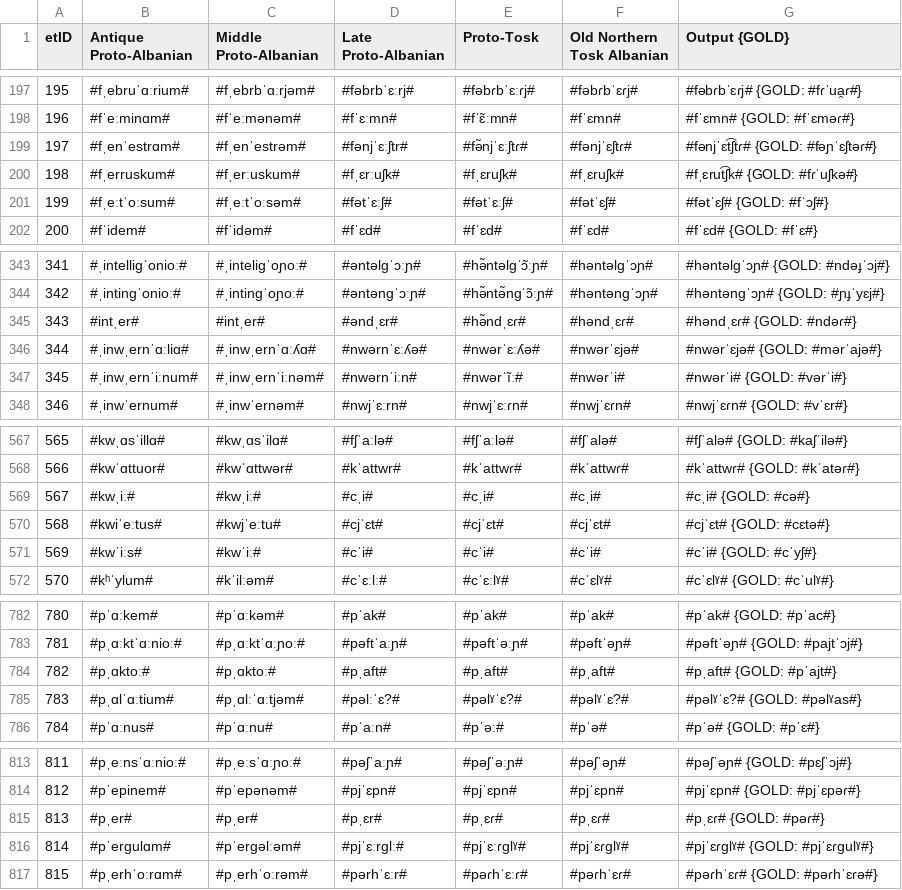
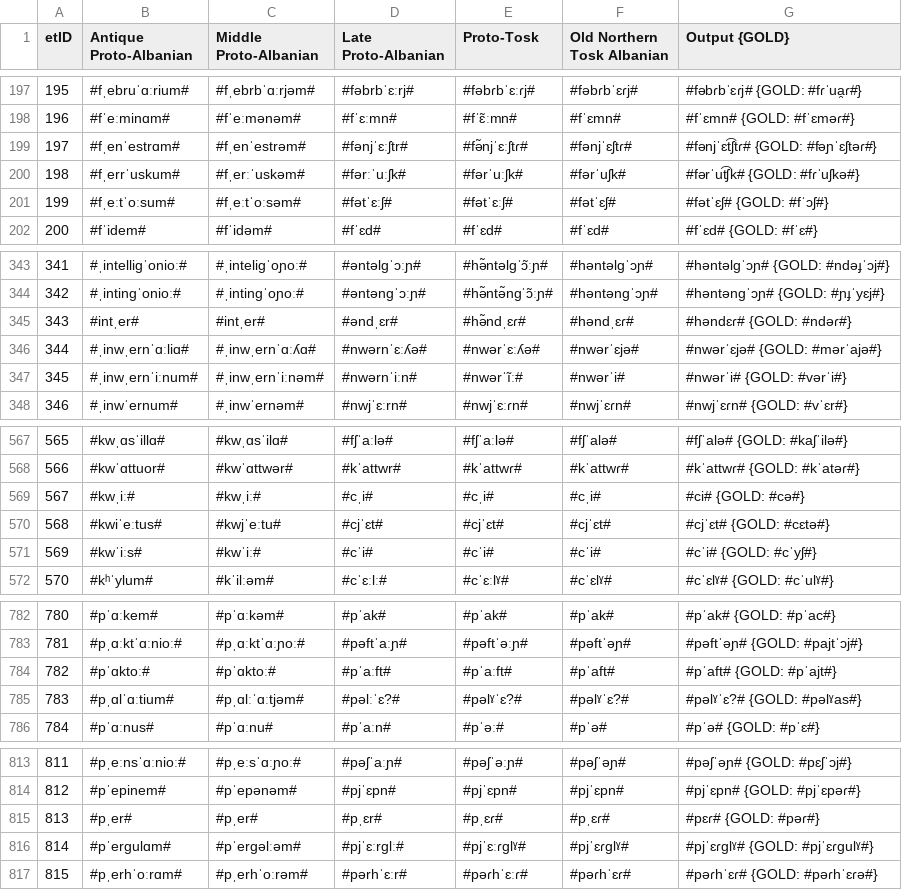
Before and after one commit to clmarr/Albanian-CFR, a CSV file: BaseCLEA18-run/BaseCLEA18-run_stagewise_output_graph.csv, drawn as a sheet; only a part is shown, gaps mark what is left out.

```diff
--- a/BaseCLEA18-run/BaseCLEA18-run_stagewise_output_graph.csv
+++ b/BaseCLEA18-run/BaseCLEA18-run_stagewise_output_graph.csv
@@ -199,3 +199,3 @@ etID  | Antique Proto-Albanian | Middle Proto-Albanian | Late Proto-Albanian |
 197    | #fˌenˈestrɑm# | #fˌenˈestrəm# | #fənjˈɛːʃtr# | #fə̃njˈɛːʃtɾ# | #fənjˈɛʃtɾ# | #fənjˈɛt͡ʃtɾ# {GOLD: #fəɲˈɛʃtəɾ#}
-198    | #fˌerruskum# | #fˌerːuskum# | #fˌɛrːuʃk# | #fˌɛruʃk# | #fˌɛruʃk# | #fˌɛrut͡ʃk# {GOLD: #fɾˈuʃkə#}
+198    | #fˌerrˈuskum# | #fˌerːˈuskəm# | #fərːˈuːʃk# | #fərˈuːʃk# | #fərˈuʃk# | #fərˈut͡ʃk# {GOLD: #fɾˈuʃkə#}
 199    | #fˌeːtˈoːsum# | #fˌeːtˈoːsəm# | #fətˈɛːʃ# | #fətˈɛːʃ# | #fətˈɛʃ# | #fətˈɛʃ# {GOLD: #fˈɔʃ#}
@@ -344,3 +344,3 @@ etID  | Antique Proto-Albanian | Middle Proto-Albanian | Late Proto-Albanian |
 342    | #ˌintinɡˈonioː# | #ˌintinɡˈoɲoː# | #əntənɡˈɔːɲ# | #hə̃ntə̃nɡˈɔ̃ːɲ# | #həntənɡˈɔɲ# | #həntənɡˈɔɲ# {GOLD: #ɲɟˈyɛj#}
-343    | #intˌer# | #intˌer# | #əndˌɛr# | #hə̃ndˌɛɾ# | #həndˌɛɾ# | #həndˌɛɾ# {GOLD: #ndəɾ#}
+343    | #intˌer# | #intˌer# | #əndˌɛr# | #hə̃ndˌɛɾ# | #həndˌɛɾ# | #həndɛɾ# {GOLD: #ndəɾ#}
 344    | #ˌinwˌernˈɑːliɑ# | #ˌinwˌernˈɑːʎɑ# | #nwərnˈɛːʎə# | #nwərˈɛːʎə# | #nwərˈɛjə# | #nwərˈɛjə# {GOLD: #mərˈajə#}
@@ -568,3 +568,3 @@ etID  | Antique Proto-Albanian | Middle Proto-Albanian | Late Proto-Albanian |
 566    | #kwˈɑttuor# | #kwˈɑttwər# | #kˈattwr# | #kˈattwɾ# | #kˈattwɾ# | #kˈattwɾ# {GOLD: #kˈatəɾ#}
-567    | #kwˌiː# | #kwˌiː# | #cˌi# | #cˌi# | #cˌi# | #cˌi# {GOLD: #cə#}
+567    | #kwˌiː# | #kwˌiː# | #cˌi# | #cˌi# | #cˌi# | #ci# {GOLD: #cə#}
 568    | #kwiˈeːtus# | #kwjˈeːtu# | #cjˈɛt# | #cjˈɛt# | #cjˈɛt# | #cjˈɛt# {GOLD: #cɛtə#}
@@ -783,3 +783,3 @@ etID  | Antique Proto-Albanian | Middle Proto-Albanian | Late Proto-Albanian |
 781    | #pˌɑːktˈɑːnioː# | #pˌɑːktˈɑːɲoː# | #pəftˈaːɲ# | #pəftˈəːɲ# | #pəftˈəɲ# | #pəftˈəɲ# {GOLD: #pajtˈɔj#}
-782    | #pˌɑktoː# | #pˌɑktoː# | #pˌaft# | #pˌaft# | #pˌaft# | #pˌaft# {GOLD: #pˈajt#}
+782    | #pˈɑktoː# | #pˈɑktoː# | #pˈaːft# | #pˈaːft# | #pˈaft# | #pˈaft# {GOLD: #pˈajt#}
 783    | #pˌɑlˈɑːtium# | #pˌɑlːˈɑːtjəm# | #pəlːˈɛ?# | #pəlˠˈɛ?# | #pəlˠˈɛ?# | #pəlˠˈɛ?# {GOLD: #pəlˠas#}
@@ -814,3 +814,3 @@ etID  | Antique Proto-Albanian | Middle Proto-Albanian | Late Proto-Albanian |
 812    | #pˈepinem# | #pˈepənəm# | #pjˈɛpn# | #pjˈɛpn# | #pjˈɛpn# | #pjˈɛpn# {GOLD: #pjˈɛpəɾ#}
-813    | #pˌer# | #pˌer# | #pˌɛr# | #pˌɛɾ# | #pˌɛɾ# | #pˌɛɾ# {GOLD: #pəɾ#}
+813    | #pˌer# | #pˌer# | #pˌɛr# | #pˌɛɾ# | #pˌɛɾ# | #pɛɾ# {GOLD: #pəɾ#}
 814    | #pˈerɡulɑm# | #pˈerɡəlːəm# | #pjˈɛːrɡlː# | #pjˈɛːɾɡlˠ# | #pjˈɛɾɡlˠ# | #pjˈɛɾɡlˠ# {GOLD: #pjˈɛɾɡulˠ#}
```
Also changed, not shown: BaseCLEA18-run/BaseCLEA18-run_rulewise_output_graph.csv, BaseCLEA18-run/resultEditDistances.csv, 10 other files.
